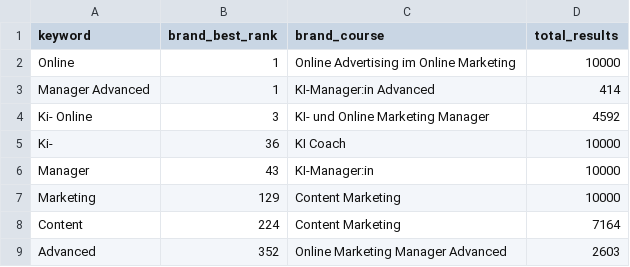
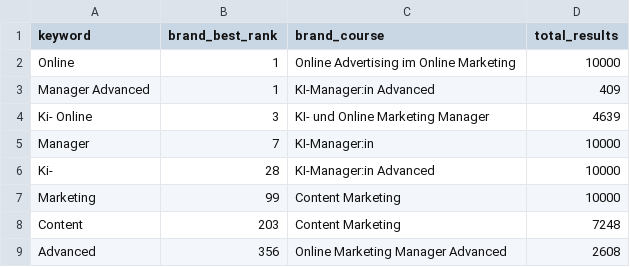
Before and after one commit to oopsrathan-create/Mein_now-crawler, a CSV file: meinnow_crawler/data/keyword_discovery.csv, drawn as a sheet.

```diff
--- a/meinnow_crawler/data/keyword_discovery.csv
+++ b/meinnow_crawler/data/keyword_discovery.csv
@@ -2,8 +2,8 @@ keyword,brand_best_rank,brand_course,total_results
 Online,1,Online Advertising im Online Marketing,10000
-Manager Advanced,1,KI-Manager:in Advanced,414
-Ki- Online,3,KI- und Online Marketing Manager,4592
-Ki-,36,KI Coach,10000
-Manager,43,KI-Manager:in,10000
-Marketing,129,Content Marketing,10000
-Content,224,Content Marketing,7164
-Advanced,352,Online Marketing Manager Advanced,2603
+Manager Advanced,1,KI-Manager:in Advanced,409
+Ki- Online,3,KI- und Online Marketing Manager,4639
+Manager,7,KI-Manager:in,10000
+Ki-,28,KI-Manager:in Advanced,10000
+Marketing,99,Content Marketing,10000
+Content,203,Content Marketing,7248
+Advanced,356,Online Marketing Manager Advanced,2608
```
Also changed, not shown: meinnow_crawler/data/coverage.csv, meinnow_crawler/data/latest_competitor_share.csv, 9 other files.
